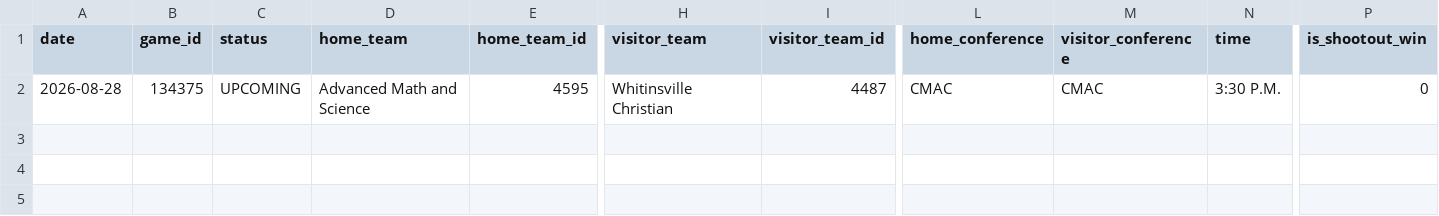
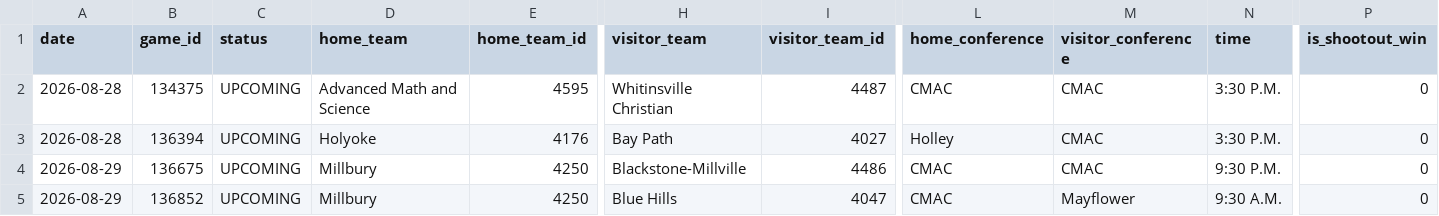
Before and after one commit to bwbensonjr/high-school-sports, a CSV file: data/boys-soccer-2026.csv, drawn as a sheet; only a part is shown, gaps mark what is left out; rows hold the shown columns only; the diff names each change by its address in the sheet, - before the commit and + after, or states it on an @@ line.

```diff
--- a/data/boys-soccer-2026.csv
+++ b/data/boys-soccer-2026.csv
+row 3: 2026-08-28 | 136394 | UPCOMING | Holyoke | 4176 | Bay Path | 4027 | Holley | CMAC | 3:30 P.M. | 0
+row 4: 2026-08-29 | 136675 | UPCOMING | Millbury | 4250 | Blackstone-Millville | 4486 | CMAC | CMAC | 9:30 P.M. | 0
+row 5: 2026-08-29 | 136852 | UPCOMING | Millbury | 4250 | Blue Hills | 4047 | CMAC | Mayflower | 9:30 A.M. | 0
```
Also changed, not shown: results/baseball-elo-final.csv, results/boys-basketball-elo-final.csv, 53 other files.
